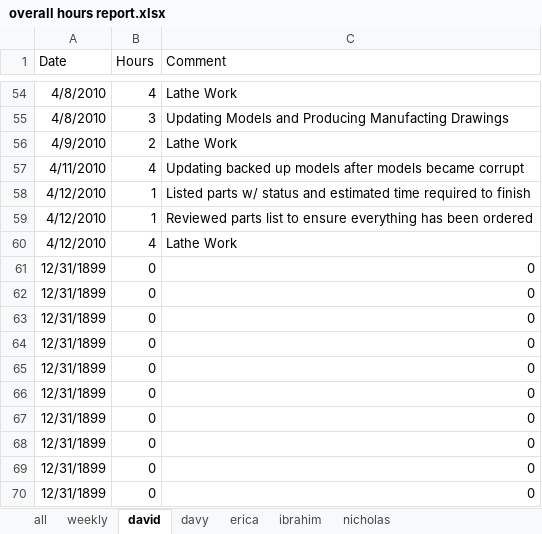
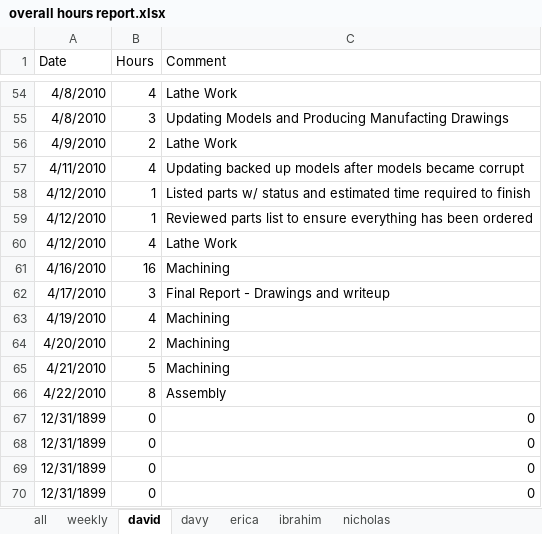
Before and after one commit to minadanesh/apsc496, an Excel workbook: status reports/overall hours report.xlsx, sheet david, drawn as a sheet; only a part is shown, gaps mark what is left out; values as stored, in another font and other column widths than the file's, no borders; removed rows and columns are numbered as before the commit, all else as after; the diff names each change by its address in the sheet, - before the commit and + after, or states it on an @@ line.

```diff
--- a/status reports/overall hours report.xlsx (sheet david)
+++ b/status reports/overall hours report.xlsx (sheet david)
-row 61: 12/31/1899 | 0 | 0
-row 62: 12/31/1899 | 0 | 0
-row 63: 12/31/1899 | 0 | 0
-row 64: 12/31/1899 | 0 | 0
-row 65: 12/31/1899 | 0 | 0
-row 66: 12/31/1899 | 0 | 0
+row 61: 4/16/2010 | 16 | Machining
+row 62: 4/17/2010 | 3 | Final Report - Drawings and writeup
+row 63: 4/19/2010 | 4 | Machining
+row 64: 4/20/2010 | 2 | Machining
+row 65: 4/21/2010 | 5 | Machining
+row 66: 4/22/2010 | 8 | Assembly
```
Also changed, not shown: sheet ibrahim, sheet nicholas, sheet all, sheet erica, sheet davy, sheet weekly, formulas that keep their value, charts or pictures, status reports/david.xlsx, status reports/davy.xlsx, 39 other files.
